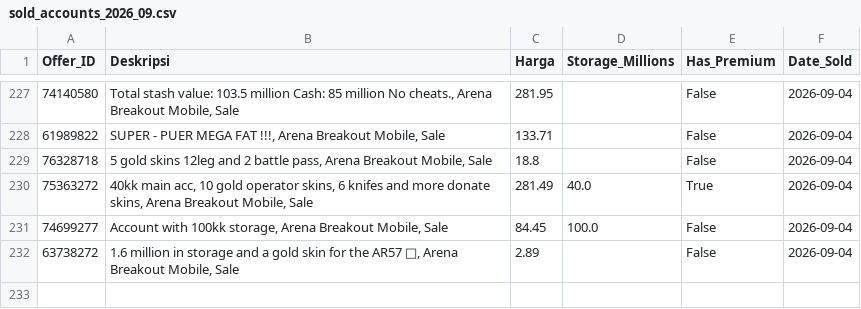
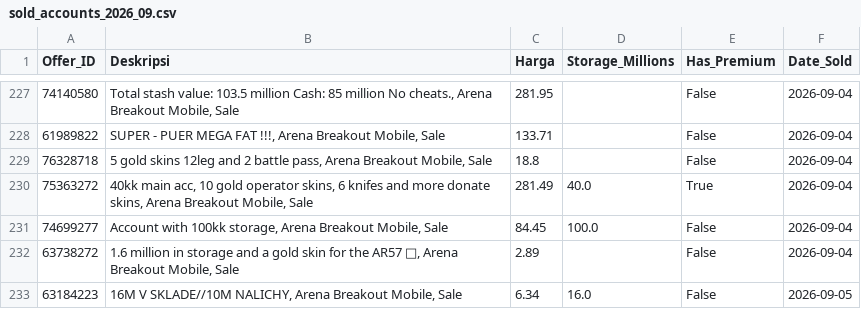
Before and after one commit to mozz-bot/funpay-tracker, a CSV file: sold_accounts_2026_09.csv, drawn as a sheet; only a part is shown, gaps mark what is left out.

```diff
--- a/sold_accounts_2026_09.csv
+++ b/sold_accounts_2026_09.csv
@@ -232 +232,2 @@ Offer_ID,Deskripsi,Harga,Storage_Millions,Has_Premium,Date_Sold
 63738272,"1.6 million in storage and a gold skin for the AR57 🍌, Arena Breakout Mobile, Sale",2.89,,False,2026-09-04
+63184223,"16M V SKLADE//10M NALICHY, Arena Breakout Mobile, Sale",6.34,16.0,False,2026-09-05
```
Also changed, not shown: active_listings.csv.
